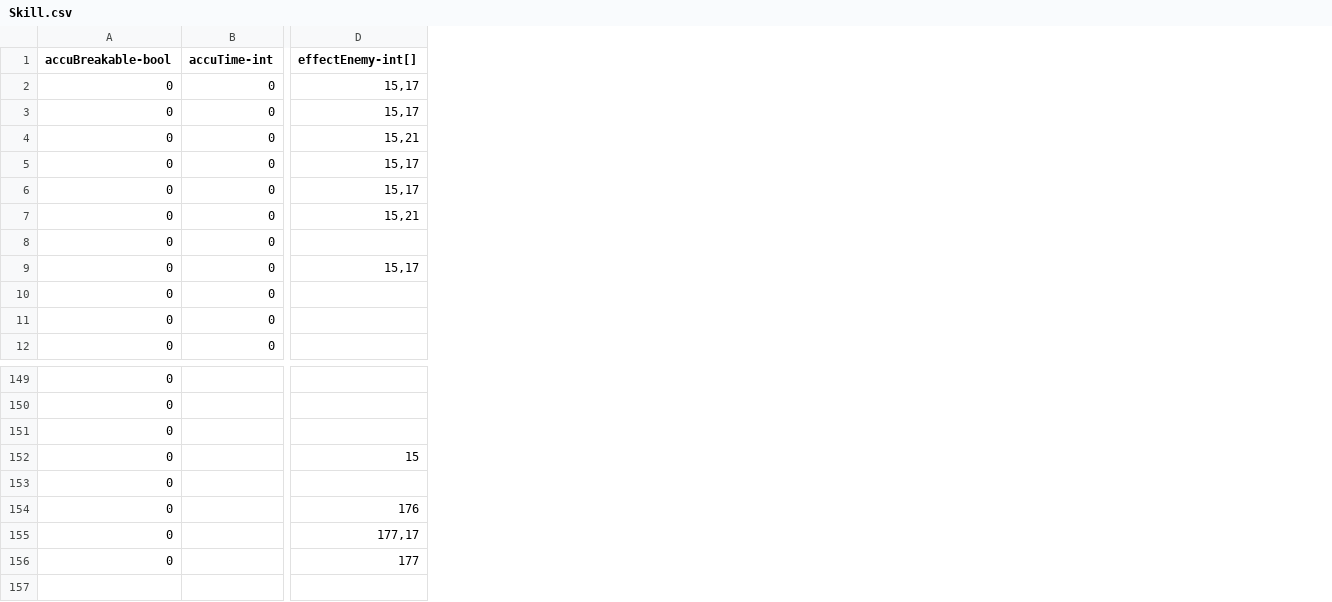
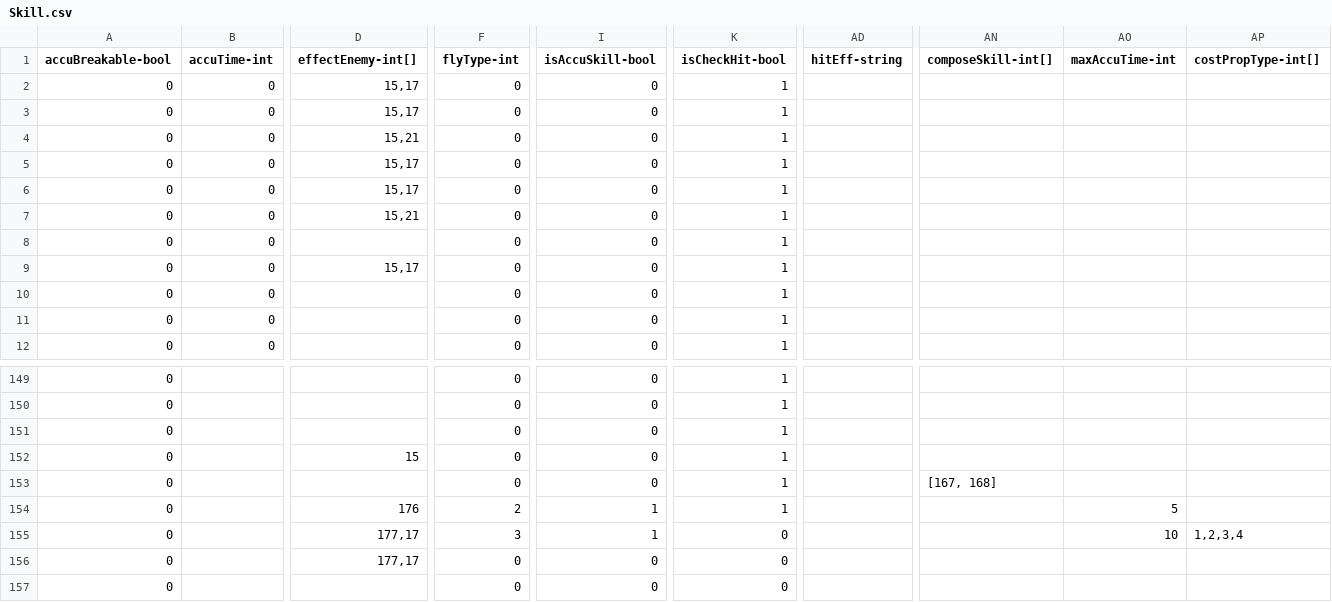
Before and after one commit to qqoo6789/shared-unity-core, a CSV file: Res/DataTable/Csv/Skill.csv, drawn as a sheet; only a part is shown, gaps mark what is left out; rows hold the shown columns only; the diff names each change by its address in the sheet, - before the commit and + after, or states it on an @@ line.

```diff
--- a/Res/DataTable/Csv/Skill.csv
+++ b/Res/DataTable/Csv/Skill.csv
+column F (flyType-int), rows 2-12: all 0; rows 149-156: 0 | 0 | 0 | 0 | 0 | 2 | 3 | 0
+column I (isAccuSkill-bool), rows 2-12: all 0; rows 149-156: 0 | 0 | 0 | 0 | 0 | 1 | 1 | 0
+column K (isCheckHit-bool), rows 2-12: all 1; rows 149-156: 1 | 1 | 1 | 1 | 1 | 1 | 0 | 0
+column AD (hitEff-string), empty
+column AN (composeSkill-int[]), row 153: [167, 168]
+column AO (maxAccuTime-int), rows 154-155: 5 | 10
+column AP (costPropType-int[]), row 155: 1,2,3,4
-D156 (effectEnemy-int[]): 177
+D156 (effectEnemy-int[]): 177,17
+row 157: 0 |  |  | 0 | 0 | 0
```
Also changed, not shown: 3 other files.
